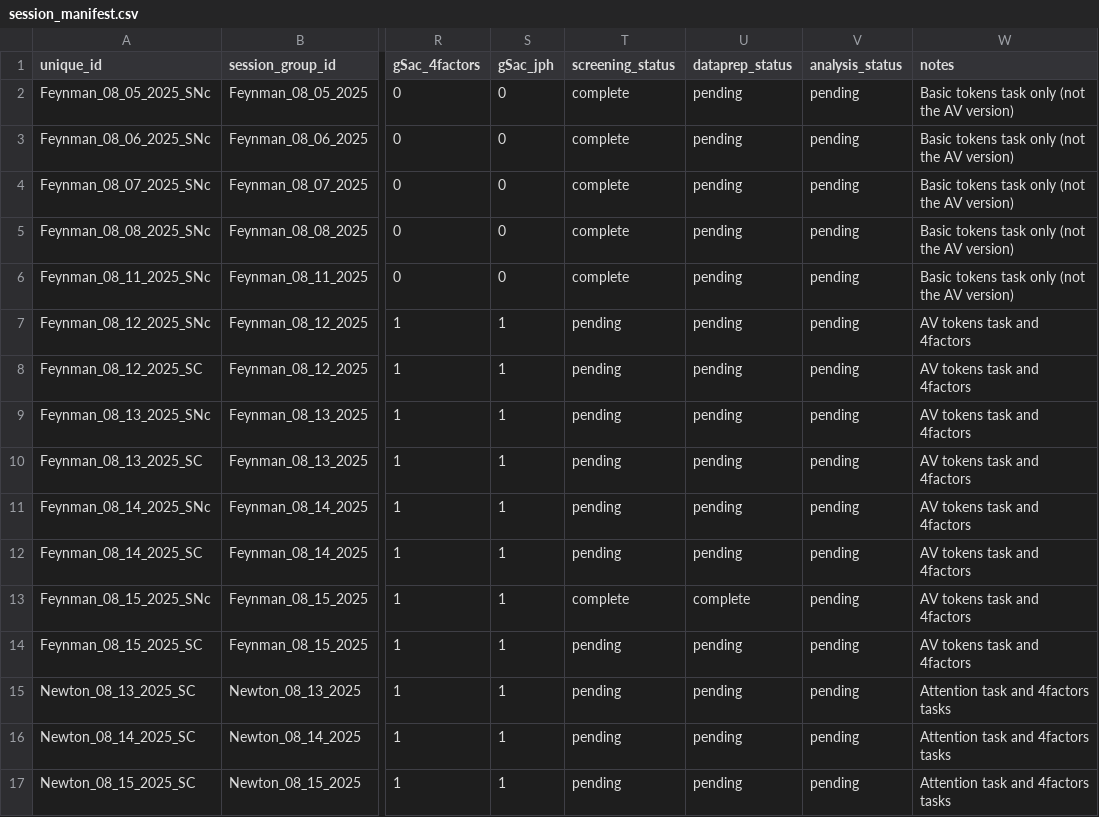
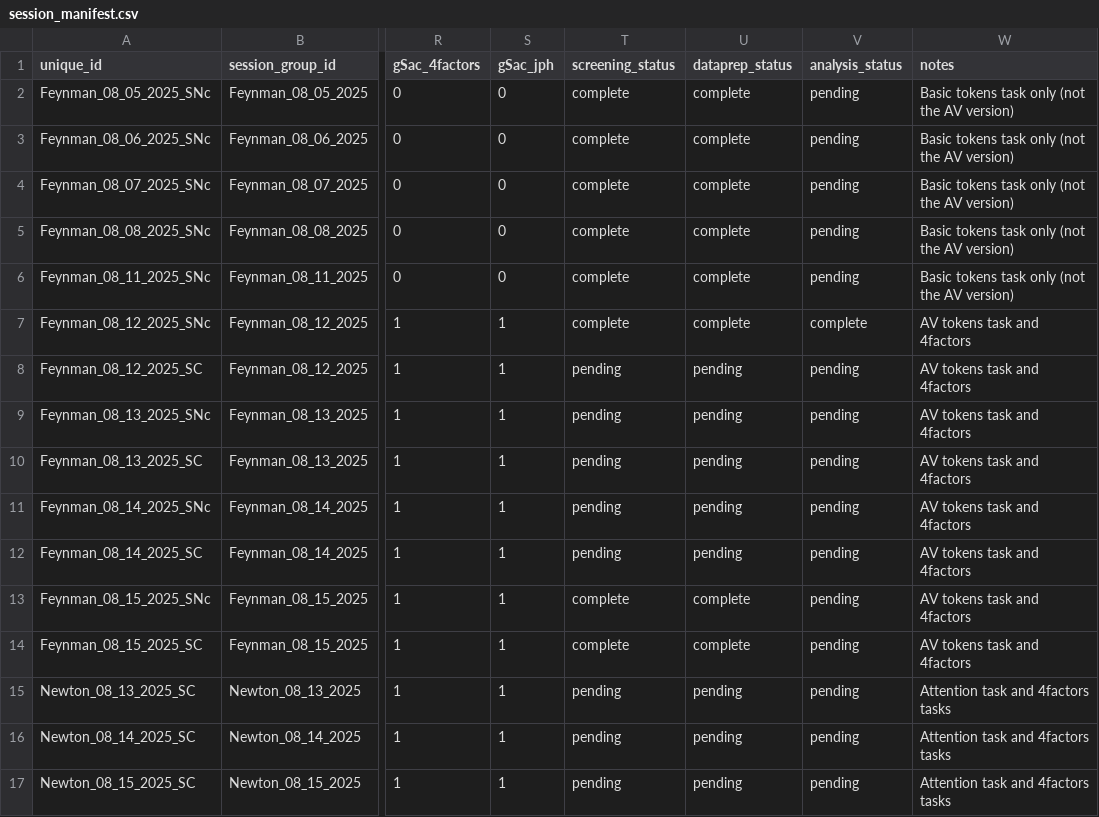
Before and after one commit to jamespherman/tokens-analysis-pipeline, a CSV file: config/session_manifest.csv, drawn as a sheet; only a part is shown, gaps mark what is left out; the diff names each change by its address in the sheet, - before the commit and + after, or states it on an @@ line.

Commit message:
computed some analysis results and created some new files.

```diff
--- a/config/session_manifest.csv
+++ b/config/session_manifest.csv
-U2:U7 (dataprep_status): pending
+U2:U7 (dataprep_status): complete
-T7 (screening_status): pending
+T7 (screening_status): complete
-V7 (analysis_status): pending
+V7 (analysis_status): complete
-T14 (screening_status): pending
+T14 (screening_status): complete
-U14 (dataprep_status): pending
+U14 (dataprep_status): complete
```
Also changed, not shown: 19 other files.
